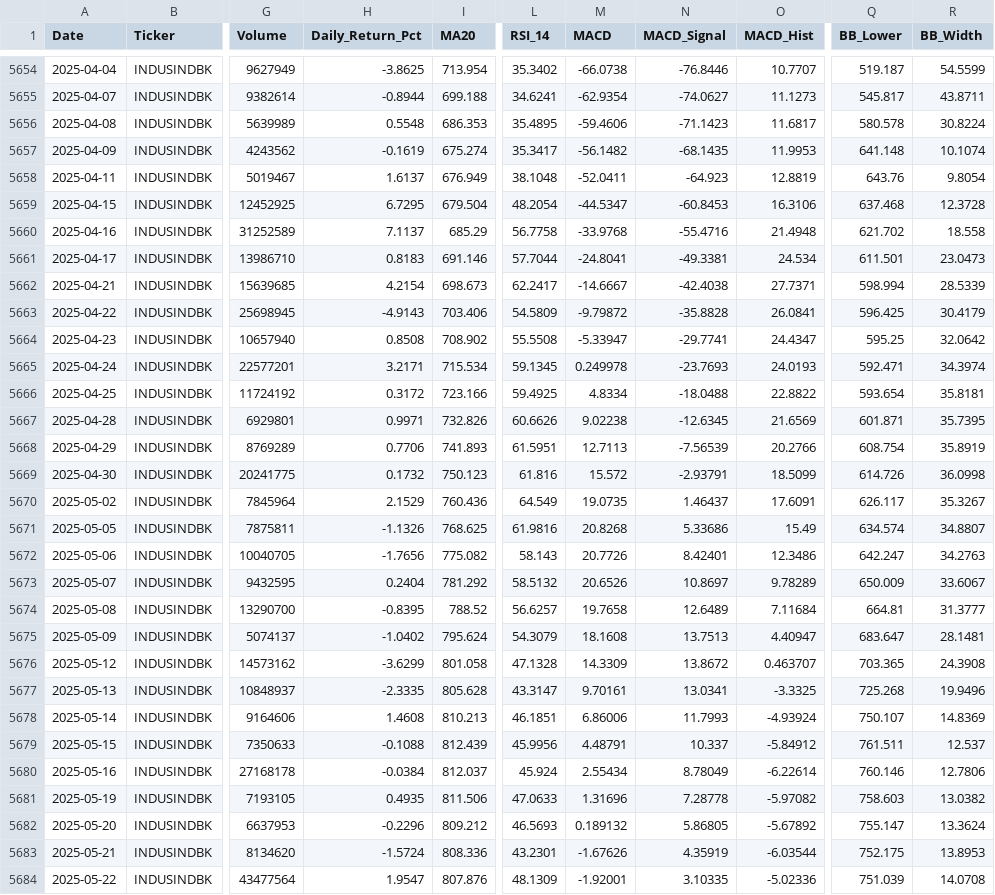
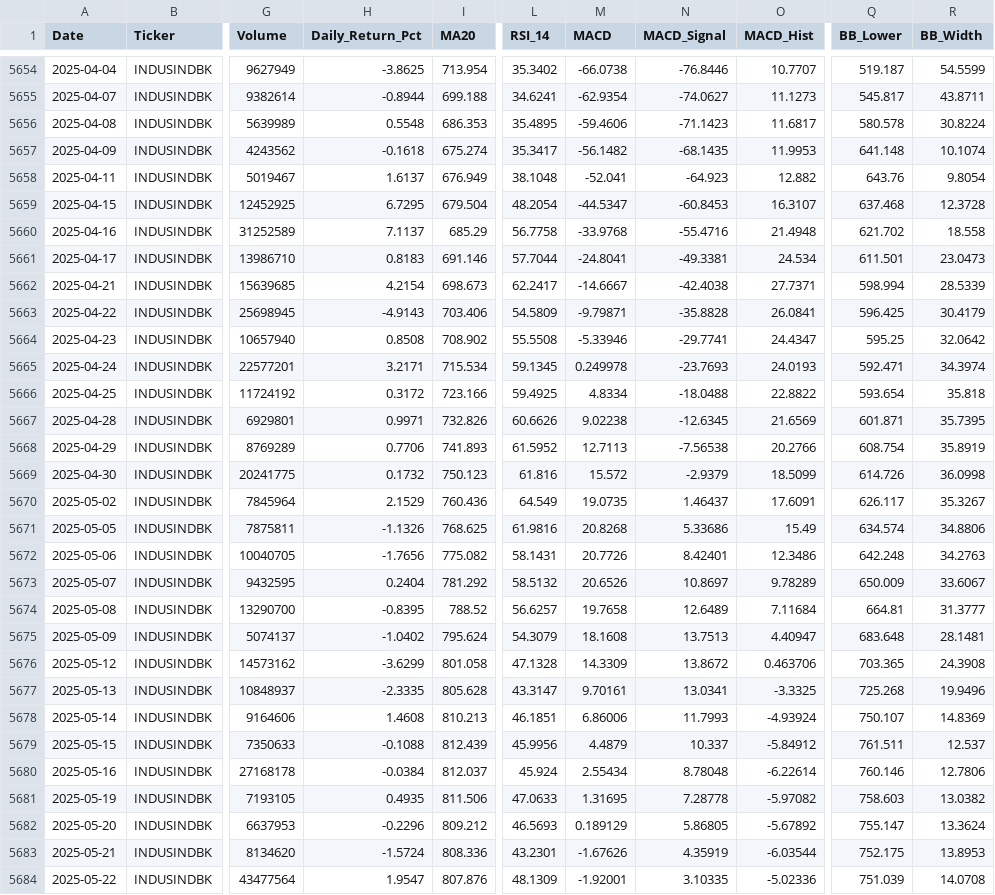
Before and after one commit to wimpypython/nifty-stock-intelligence, a CSV file: data/historical/INDUSINDBK.csv, drawn as a sheet; only a part is shown, gaps mark what is left out; the diff covers the shown part only; the diff names each change by its address in the sheet, - before the commit and + after, or states it on an @@ line.

```diff
--- a/data/historical/INDUSINDBK.csv
+++ b/data/historical/INDUSINDBK.csv
-H5657 (Daily_Return_Pct): -0.1619
+H5657 (Daily_Return_Pct): -0.1618
-M5658 (MACD): -52.0411
+M5658 (MACD): -52.041
-O5658 (MACD_Hist): 12.8819
+O5658 (MACD_Hist): 12.882
-O5659 (MACD_Hist): 16.3106
+O5659 (MACD_Hist): 16.3107
-M5663 (MACD): -9.79872
+M5663 (MACD): -9.79871
-M5664 (MACD): -5.33947
+M5664 (MACD): -5.33946
-R5666 (BB_Width): 35.8181
+R5666 (BB_Width): 35.818
-L5668 (RSI_14): 61.5951
+L5668 (RSI_14): 61.5952
-N5668 (MACD_Signal): -7.56539
+N5668 (MACD_Signal): -7.56538
-N5669 (MACD_Signal): -2.93791
+N5669 (MACD_Signal): -2.9379
-R5671 (BB_Width): 34.8807
+R5671 (BB_Width): 34.8806
-L5672 (RSI_14): 58.143
+L5672 (RSI_14): 58.1431
-Q5672 (BB_Lower): 642.247
+Q5672 (BB_Lower): 642.248
-Q5675 (BB_Lower): 683.647
+Q5675 (BB_Lower): 683.648
-O5676 (MACD_Hist): 0.463707
+O5676 (MACD_Hist): 0.463706
-M5679 (MACD): 4.48791
+M5679 (MACD): 4.4879
-N5680 (MACD_Signal): 8.78049
+N5680 (MACD_Signal): 8.78048
-M5681 (MACD): 1.31696
+M5681 (MACD): 1.31695
-M5682 (MACD): 0.189132
+M5682 (MACD): 0.189129
```
Also changed, not shown: 2 added rows and 14 edited cells elsewhere in this file, data/historical/ASIANPAINT.csv, data/historical/GRASIM.csv, 50 other files.
